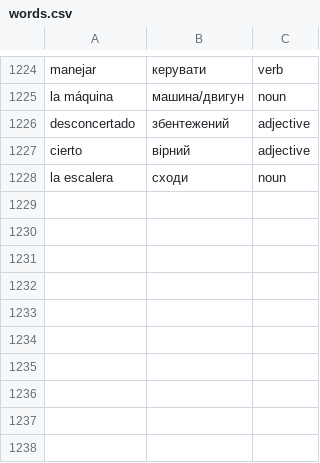
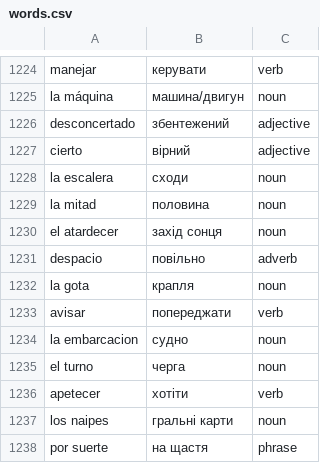
Before and after one commit to Alexander778/spanish-quiz-react, a CSV file: src/data/words.csv, drawn as a sheet; only a part is shown, gaps mark what is left out.

Commit message:
Update words

```diff
--- a/src/data/words.csv
+++ b/src/data/words.csv
@@ -1228 +1228,11 @@ cierto,вірний,adjective
 la escalera,сходи,noun
+la mitad,половина,noun
+el atardecer,захід сонця,noun
+despacio,повільно,adverb
+la gota,крапля,noun
+avisar,попереджати,verb
+la embarcacion,судно,noun
+el turno,черга,noun
+apetecer,хотіти,verb
+los naipes,гральні карти,noun
+por suerte,на щастя,phrase
```
Also changed, not shown: 1 other file.
